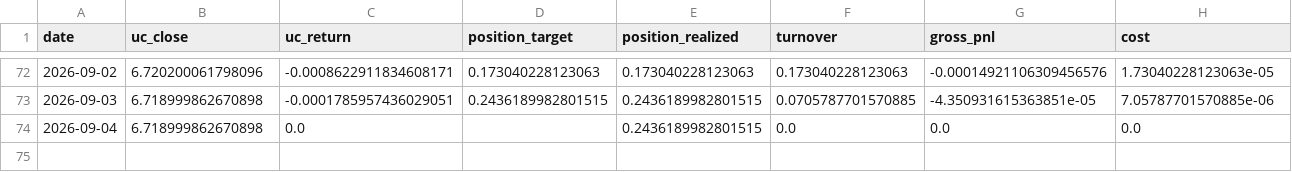
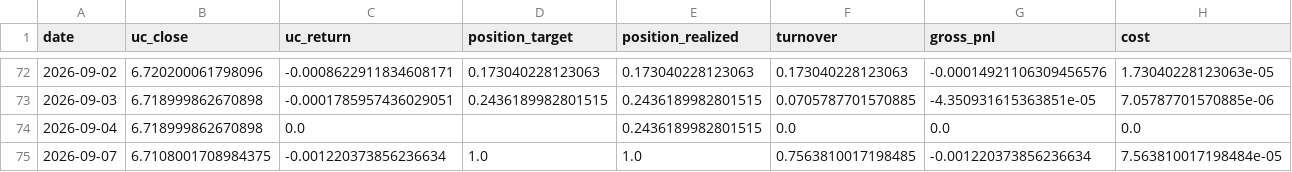
Before and after one commit to Allanli1011/uc-trading, a CSV file: signals/paper_pnl.csv, drawn as a sheet; only a part is shown, gaps mark what is left out; rows hold the shown columns only; the diff names each change by its address in the sheet, - before the commit and + after, or states it on an @@ line.

```diff
--- a/signals/paper_pnl.csv
+++ b/signals/paper_pnl.csv
+row 75: 2026-09-07 | 6.7108001708984375 | -0.001220373856236634 | 1.0 | 1.0 | 0.7563810017198485 | -0.001220373856236634 | 7.563810017198484e-05
```
Also changed, not shown: signals/history.csv, 4 other files.
